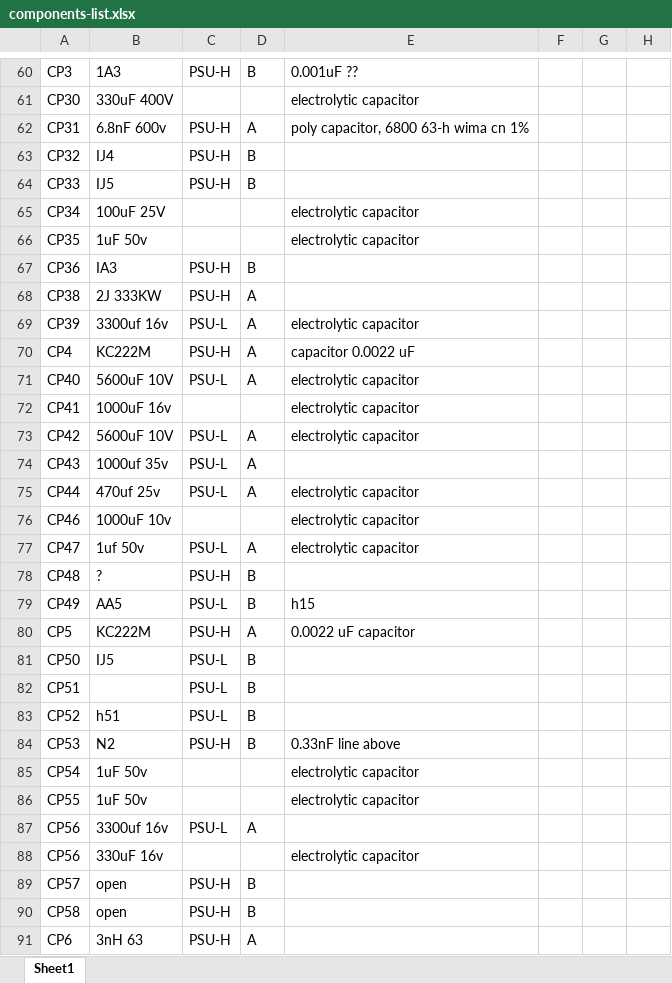
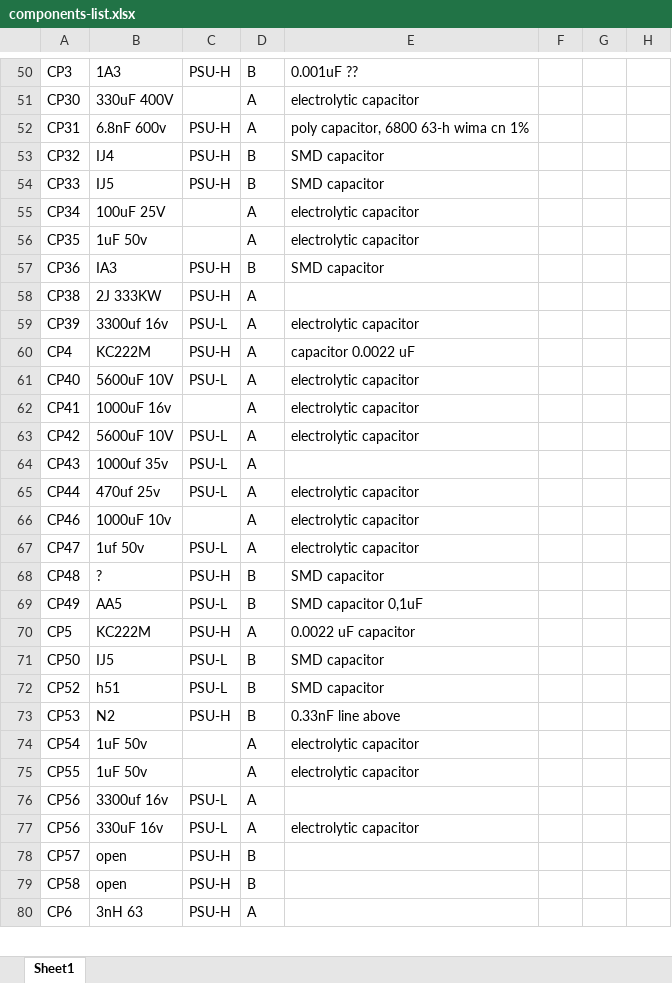
Before and after one commit to pferronato/MacCCAB, an Excel workbook: components-list.xlsx, sheet Sheet1, drawn as a sheet; only a part is shown, gaps mark what is left out; values as stored, in another font and other column widths than the file's, no borders; conditional formats and table styles not drawn; removed rows and columns are numbered as before the commit, all else as after; the diff covers the shown part only; the diff names each change by its address in the sheet, - before the commit and + after, or states it on an @@ line.

```diff
--- a/components-list.xlsx (sheet Sheet1)
+++ b/components-list.xlsx (sheet Sheet1)
-D51: (empty)
+D51: A
-E53:E54: (empty)
+E53:E54: SMD capacitor
-D55:D56: (empty)
+D55:D56: A
-E57: (empty)
+E57: SMD capacitor
-D62: (empty)
+D62: A
-D66: (empty)
+D66: A
-E68: (empty)
+E68: SMD capacitor
-E69: h15
+E69: SMD capacitor 0,1uF
-E71: (empty)
+E71: SMD capacitor
-row 82: CP51 |  | PSU-L | B
-E72: (empty)
+E72: SMD capacitor
-D74:D75: (empty)
+D74:D75: A
-C77: (empty)
+C77: PSU-L
-D77: (empty)
+D77: A
```
Also changed, not shown: 2 added rows, 2 removed rows, 31 hidden or unhidden rows and 143 edited cells elsewhere in this sheet, hidden cells, 1 other file.
